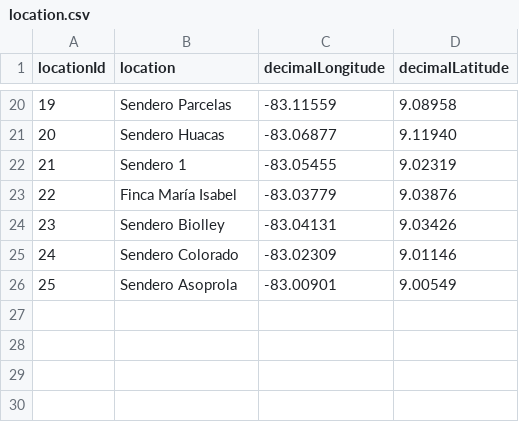
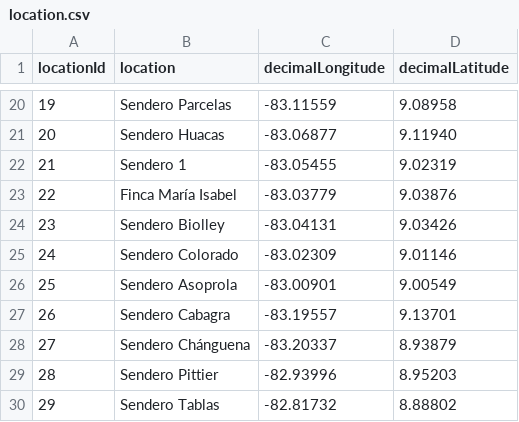
Before and after one commit to biomonitoreo-participativo/biomonitoreo-participativo-datos, a CSV file: location.csv, drawn as a sheet; only a part is shown, gaps mark what is left out.

Commit message:
Add files via upload

```diff
--- a/location.csv
+++ b/location.csv
@@ -26 +26,5 @@ locationId,location, decimalLongitude, decimalLatitude
 25, Sendero Asoprola, -83.00901, 9.00549
+26, Sendero Cabagra, -83.19557, 9.13701
+27, Sendero Chánguena, -83.20337, 8.93879
+28, Sendero Pittier, -82.93996, 8.95203
+29, Sendero Tablas, -82.81732, 8.88802
```
